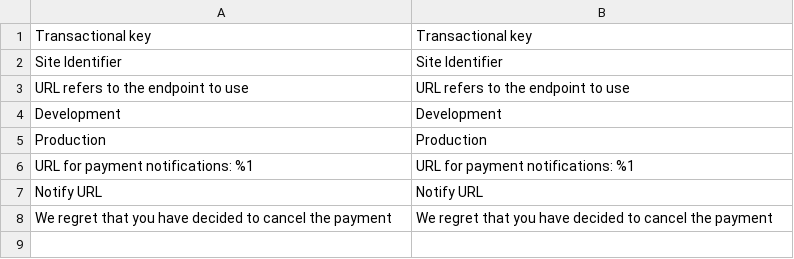
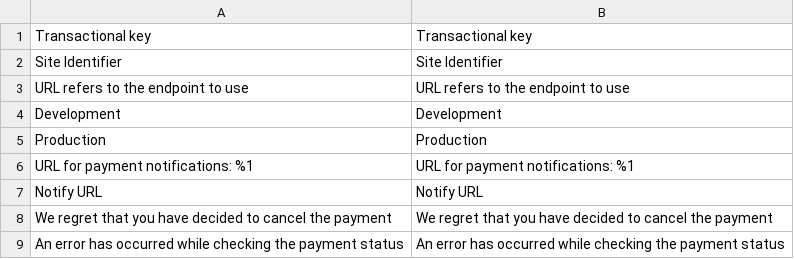
Before and after one commit to saulmoralespa/magento2-placetopay, a CSV file: i18n/en_US.csv, drawn as a sheet; the diff names each change by its address in the sheet, - before the commit and + after, or states it on an @@ line.

Commit message:
added page response payment

```diff
--- a/i18n/en_US.csv
+++ b/i18n/en_US.csv
+row 9: An error has occurred while checking the payment status | An error has occurred while checking the payment status
```
Also changed, not shown: i18n/es_CO.csv, i18n/es_ES.csv, 7 other files.
